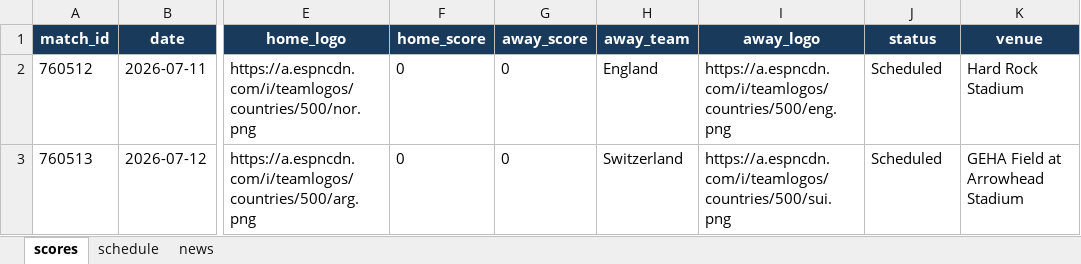
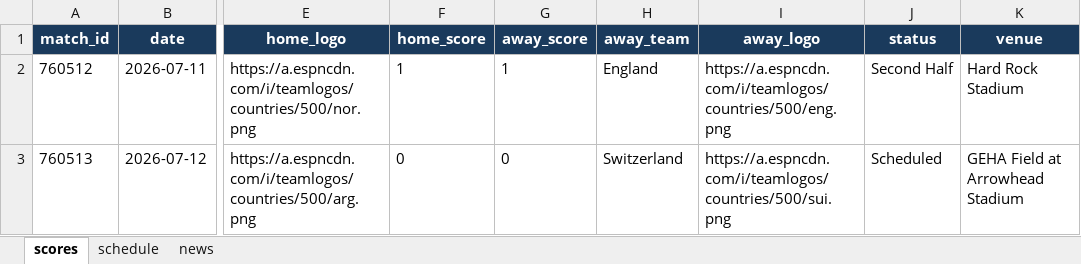
Before and after one commit to bibhu2020/media, an Excel workbook: fifa/fifa_data.xlsx, sheet scores, drawn as a sheet; only a part is shown, gaps mark what is left out; values as stored, in another font and other column widths than the file's, no borders; the diff names each change by its address in the sheet, - before the commit and + after, or states it on an @@ line.

```diff
--- a/fifa/fifa_data.xlsx (sheet scores)
+++ b/fifa/fifa_data.xlsx (sheet scores)
-F2 (home_score): 0
+F2 (home_score): 1
-G2 (away_score): 0
+G2 (away_score): 1
-J2 (status): Scheduled
+J2 (status): Second Half
```
Also changed, not shown: sheet news.
